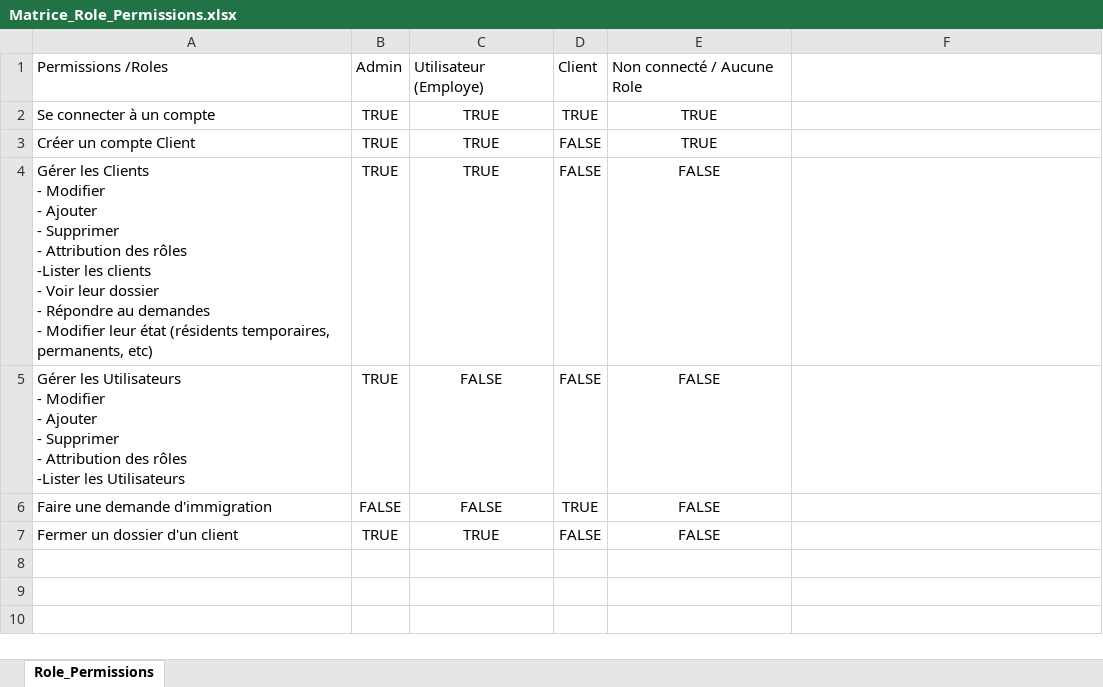
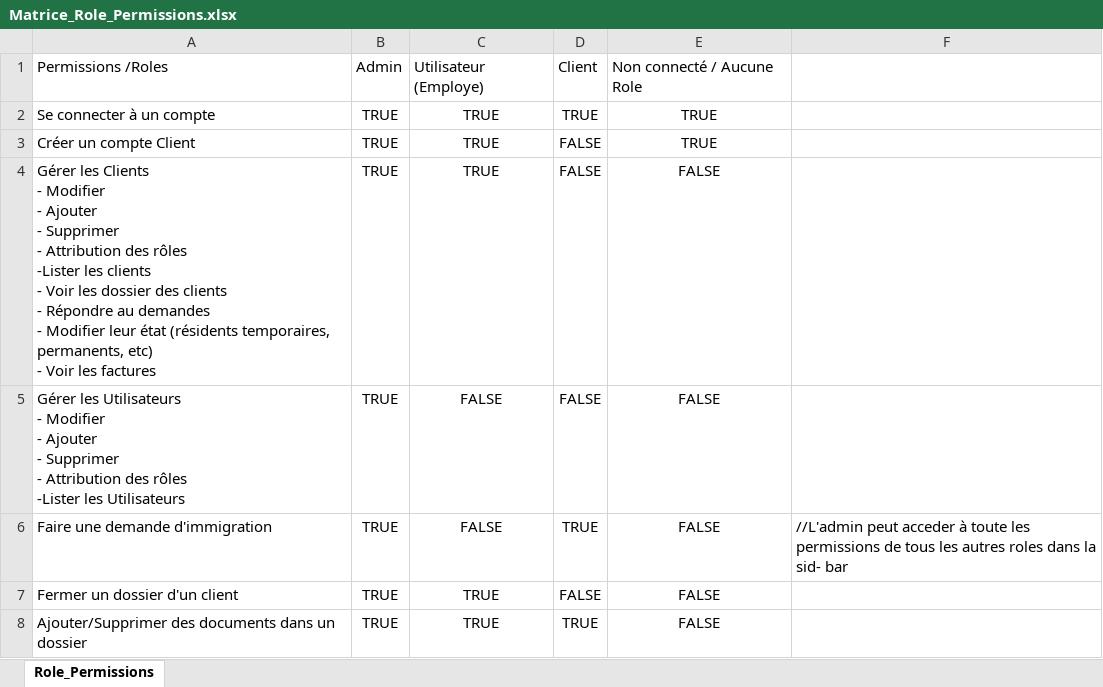
Before and after one commit to xpelletier07/Projet_Site_Immigration, an Excel workbook: Analyse_et_Conception/Matrice_Role_Permissions.xlsx, sheet Role_Permissions, drawn as a sheet; values as stored, in another font and other column widths than the file's, no borders; table styles not drawn; ↵ is a line break in a cell; the diff names each change by its address in the sheet, - before the commit and + after, or states it on an @@ line.

Commit message:
Update Matrice_Role_Permissions.xlsx

```diff
--- a/Analyse_et_Conception/Matrice_Role_Permissions.xlsx (sheet Role_Permissions)
+++ b/Analyse_et_Conception/Matrice_Role_Permissions.xlsx (sheet Role_Permissions)
-A4: …- Voir leur dossier ↵ - Répondre au demandes ↵ - Modifier leur état (résidents temporaires, permanents, etc)
+A4: …- Voir les dossier des clients ↵ - Répondre au demandes ↵ - Modifier leur état (résidents temporaires, permanents, etc) ↵ - Voir les factures
-B6: FALSE
+B6: TRUE
-F6: (empty)
+F6: //L'admin peut acceder à toute les permissions de tous les autres roles dans la sid- bar
+row 8: Ajouter/Supprimer des documents dans un dossier | TRUE | TRUE | TRUE | FALSE
```
